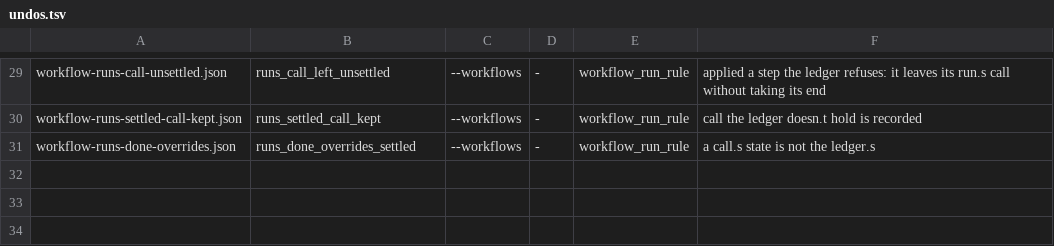
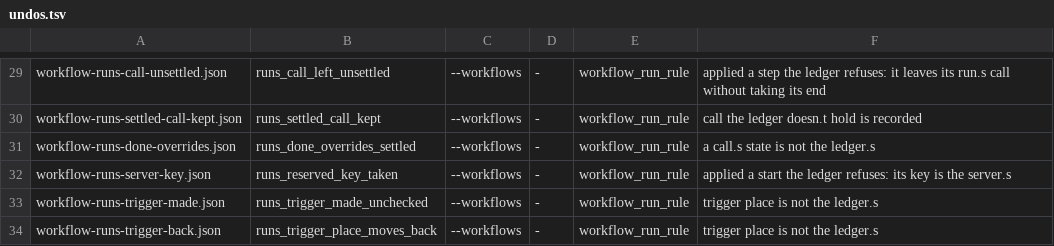
Before and after one commit to floruntime/flo, a TSV file: src/vopr/seeds/undos.tsv, drawn as a sheet; only a part is shown, gaps mark what is left out; the diff names each change by its address in the sheet, - before the commit and + after, or states it on an @@ line.

Commit message:
Log a stream trigger's place in the stream, so it survives a snapshot
A trigger's cursor was node memory, rebuilt by replaying each start's
idempotency key. A node restored from a snapshot never saw those
starts, so it read its stream from the beginning again. Now a
trigger's start says the stream it read (namespace id, made stamp,
name) and its event, and its apply moves the workflow's place in
`workflow.per_def`. Leaders read on from the place as applied.

A place in another stream is replaced: a redefinition onto another
stream, a stream of that name in another namespace, or one deleted
and made again reads from its start. A start read from an older making
of the stream moves nothing, and in one making the place only goes
forward. A trigger moved to another stream and back, with no start
between, goes on from its place. A page read from another shard names
its stream, and one that isn't the trigger's is not taken.

Idempotency keys starting with '_' are reserved for the server. A
client start with one is refused, and at apply a '_' key is refused
unless the start's event is `trigger_started` or `schedule_started`.
Only a trigger's start carries the trigger section: on any other event
it halts.

What to watch: data format 50, segment version 34. Server-made keys
change to `_trigger:<ns>:<made>:<stream>@<ts>:<seq>` and
`_schedule:<ns>:<wf>:<slot>`. A batch's key is its last event, so a
re-read that cuts batches differently can start a second run for it,
as before.

```diff
--- a/src/vopr/seeds/undos.tsv
+++ b/src/vopr/seeds/undos.tsv
+row 32: workflow-runs-server-key.json | runs_reserved_key_taken | --workflows | - | workflow_run_rule | applied a start the ledger refuses: its key is the server.s
+row 33: workflow-runs-trigger-made.json | runs_trigger_made_unchecked | --workflows | - | workflow_run_rule | trigger place is not the ledger.s
+row 34: workflow-runs-trigger-back.json | runs_trigger_place_moves_back | --workflows | - | workflow_run_rule | trigger place is not the ledger.s
```
Also changed, not shown: 15 other files.
